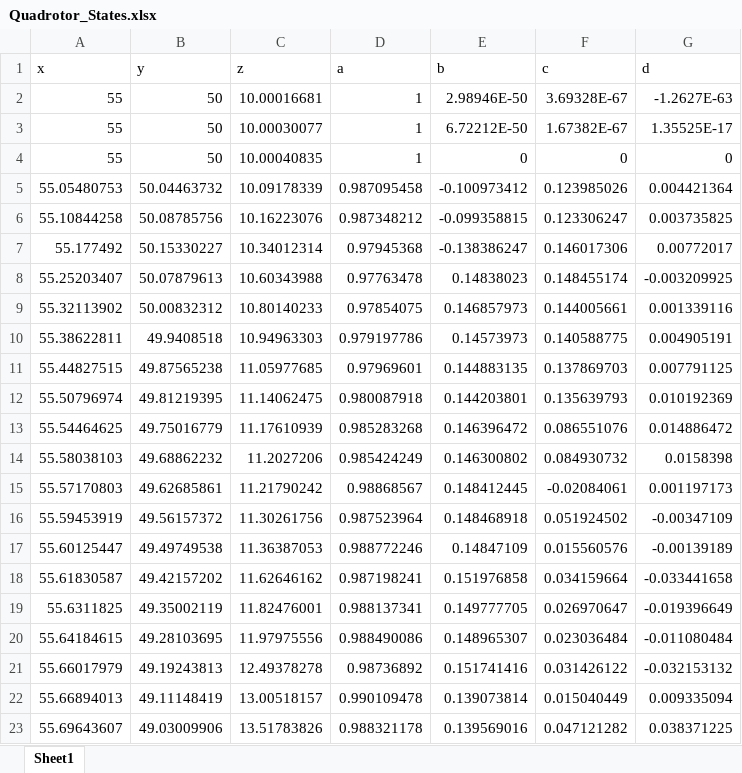
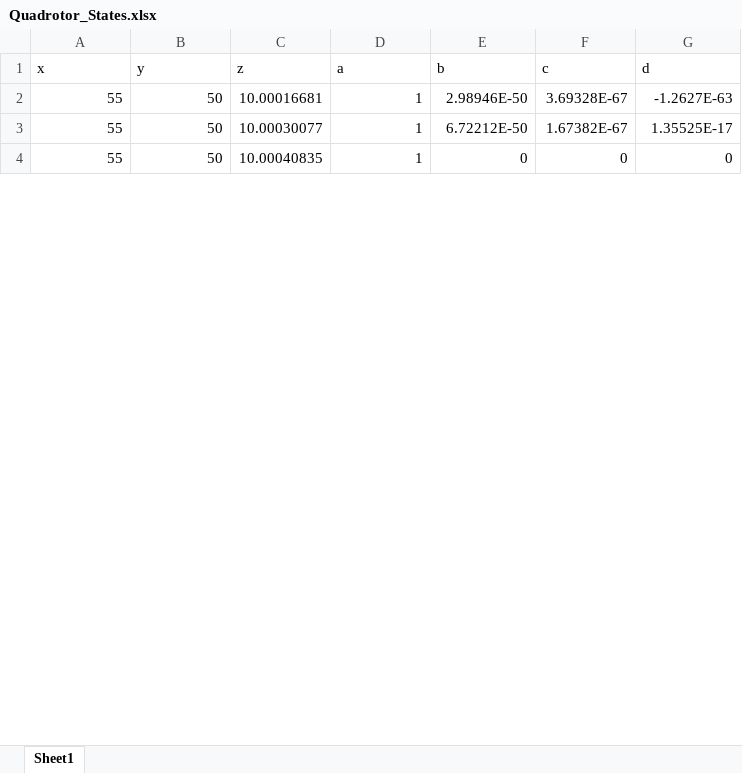
Before and after one commit to Gabisanth/MaximumAreaCoverageOptimization.jl, an Excel workbook: src/Quadrotor_States.xlsx, sheet Sheet1, drawn as a sheet; only a part is shown; values as stored, in another font and other column widths than the file's, no borders; removed rows and columns are numbered as before the commit, all else as after; the diff covers the shown part only; the diff names each change by its address in the sheet, - before the commit and + after, or states it on an @@ line.

```diff
--- a/src/Quadrotor_States.xlsx (sheet Sheet1)
+++ b/src/Quadrotor_States.xlsx (sheet Sheet1)
-row 5: 55.05480753 | 50.04463732 | 10.09178339 | 0.987095458 | -0.100973412 | 0.123985026 | 0.004421364
-row 6: 55.10844258 | 50.08785756 | 10.16223076 | 0.987348212 | -0.099358815 | 0.123306247 | 0.003735825
-row 7: 55.177492 | 50.15330227 | 10.34012314 | 0.97945368 | -0.138386247 | 0.146017306 | 0.00772017
-row 8: 55.25203407 | 50.07879613 | 10.60343988 | 0.97763478 | 0.14838023 | 0.148455174 | -0.003209925
-row 9: 55.32113902 | 50.00832312 | 10.80140233 | 0.97854075 | 0.146857973 | 0.144005661 | 0.001339116
-row 10: 55.38622811 | 49.9408518 | 10.94963303 | 0.979197786 | 0.14573973 | 0.140588775 | 0.004905191
-row 11: 55.44827515 | 49.87565238 | 11.05977685 | 0.97969601 | 0.144883135 | 0.137869703 | 0.007791125
-row 12: 55.50796974 | 49.81219395 | 11.14062475 | 0.980087918 | 0.144203801 | 0.135639793 | 0.010192369
-row 13: 55.54464625 | 49.75016779 | 11.17610939 | 0.985283268 | 0.146396472 | 0.086551076 | 0.014886472
-row 14: 55.58038103 | 49.68862232 | 11.2027206 | 0.985424249 | 0.146300802 | 0.084930732 | 0.0158398
-row 15: 55.57170803 | 49.62685861 | 11.21790242 | 0.98868567 | 0.148412445 | -0.02084061 | 0.001197173
-row 16: 55.59453919 | 49.56157372 | 11.30261756 | 0.987523964 | 0.148468918 | 0.051924502 | -0.00347109
-row 17: 55.60125447 | 49.49749538 | 11.36387053 | 0.988772246 | 0.14847109 | 0.015560576 | -0.00139189
-row 18: 55.61830587 | 49.42157202 | 11.62646162 | 0.987198241 | 0.151976858 | 0.034159664 | -0.033441658
-row 19: 55.6311825 | 49.35002119 | 11.82476001 | 0.988137341 | 0.149777705 | 0.026970647 | -0.019396649
-row 20: 55.64184615 | 49.28103695 | 11.97975556 | 0.988490086 | 0.148965307 | 0.023036484 | -0.011080484
-row 21: 55.66017979 | 49.19243813 | 12.49378278 | 0.98736892 | 0.151741416 | 0.031426122 | -0.032153132
-row 22: 55.66894013 | 49.11148419 | 13.00518157 | 0.990109478 | 0.139073814 | 0.015040449 | 0.009335094
-row 23: 55.69643607 | 49.03009906 | 13.51783826 | 0.988321178 | 0.139569016 | 0.047121282 | 0.038371225
```
Also changed, not shown: 17 added rows and 178 removed rows elsewhere in this sheet, src/Quadrotor_Targets.xlsx, 4 other files.
